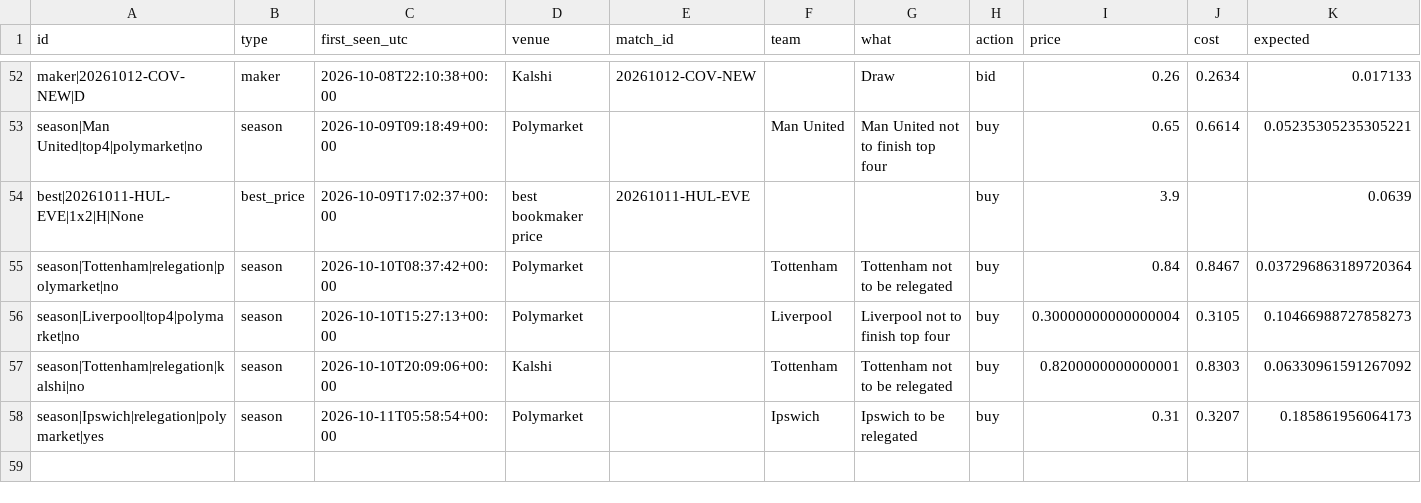
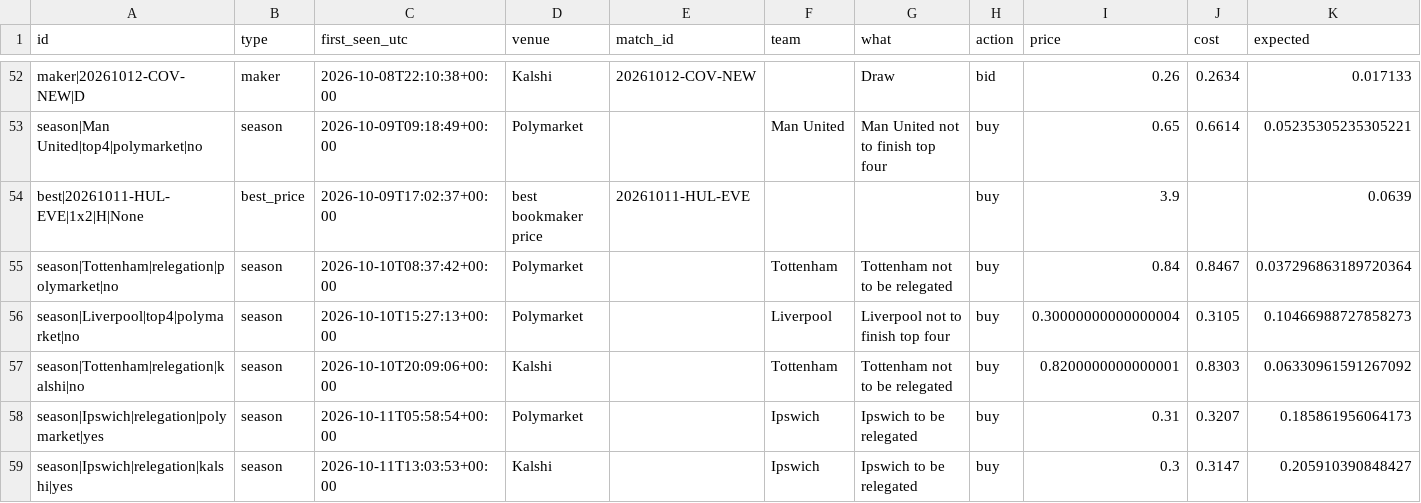
Before and after one commit to mahmedken/betting-analytics, a CSV file: data/ledger/signals.csv, drawn as a sheet; only a part is shown, gaps mark what is left out.

```diff
--- a/data/ledger/signals.csv
+++ b/data/ledger/signals.csv
@@ -58 +58,2 @@ season|Tottenham|relegation|kalshi|no,season,2026-10-10T20:09:06+00:00,Kalshi,,T
 season|Ipswich|relegation|polymarket|yes,season,2026-10-11T05:58:54+00:00,Polymarket,,Ipswich,Ipswich to be relegated,buy,0.31,0.3207,0.185861956064173
+season|Ipswich|relegation|kalshi|yes,season,2026-10-11T13:03:53+00:00,Kalshi,,Ipswich,Ipswich to be relegated,buy,0.3,0.3147,0.205910390848427
```
Also changed, not shown: data/ledger/predictions.csv, 9 other files.
